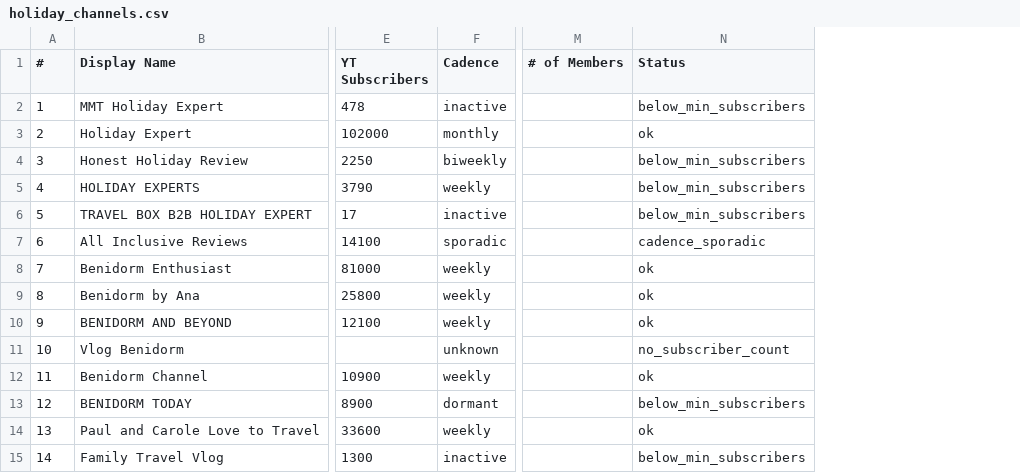
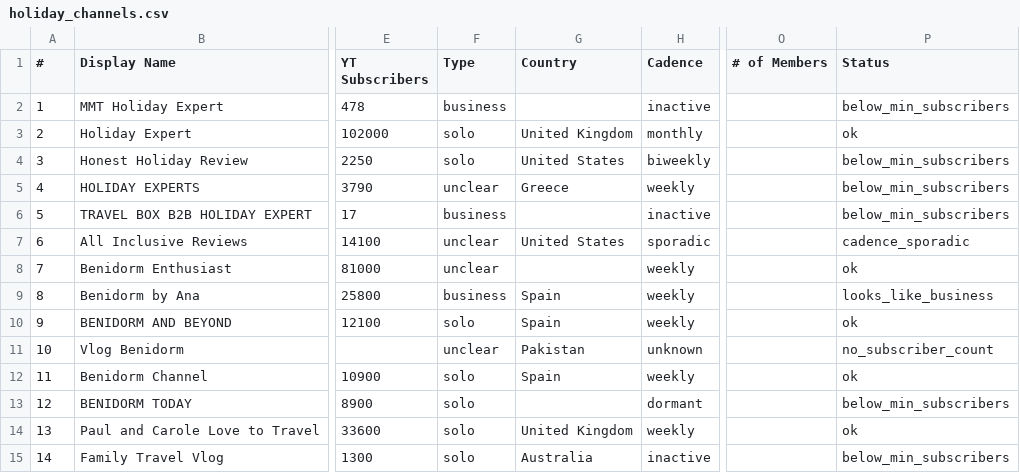
Before and after one commit to videoeditlife-collab/Website-land-page, a CSV file: scraper/results/holiday_channels.csv, drawn as a sheet; only a part is shown, gaps mark what is left out; addresses are those after the commit; the diff names each change by its address in the sheet, - before the commit and + after, or states it on an @@ line.

```diff
--- a/scraper/results/holiday_channels.csv
+++ b/scraper/results/holiday_channels.csv
+column F (Type), rows 2-15: business | solo | solo | unclear | business | unclear | unclear | business | solo | unclear | solo | solo | solo | solo
+column G (Country), rows 3-15: United Kingdom | United States | Greece |  | United States |  | Spain | Spain | Pakistan | Spain |  | United Kingdom | Australia
-P9 (Status): ok
+P9 (Status): looks_like_business
```
Also changed, not shown: 3 other files.
